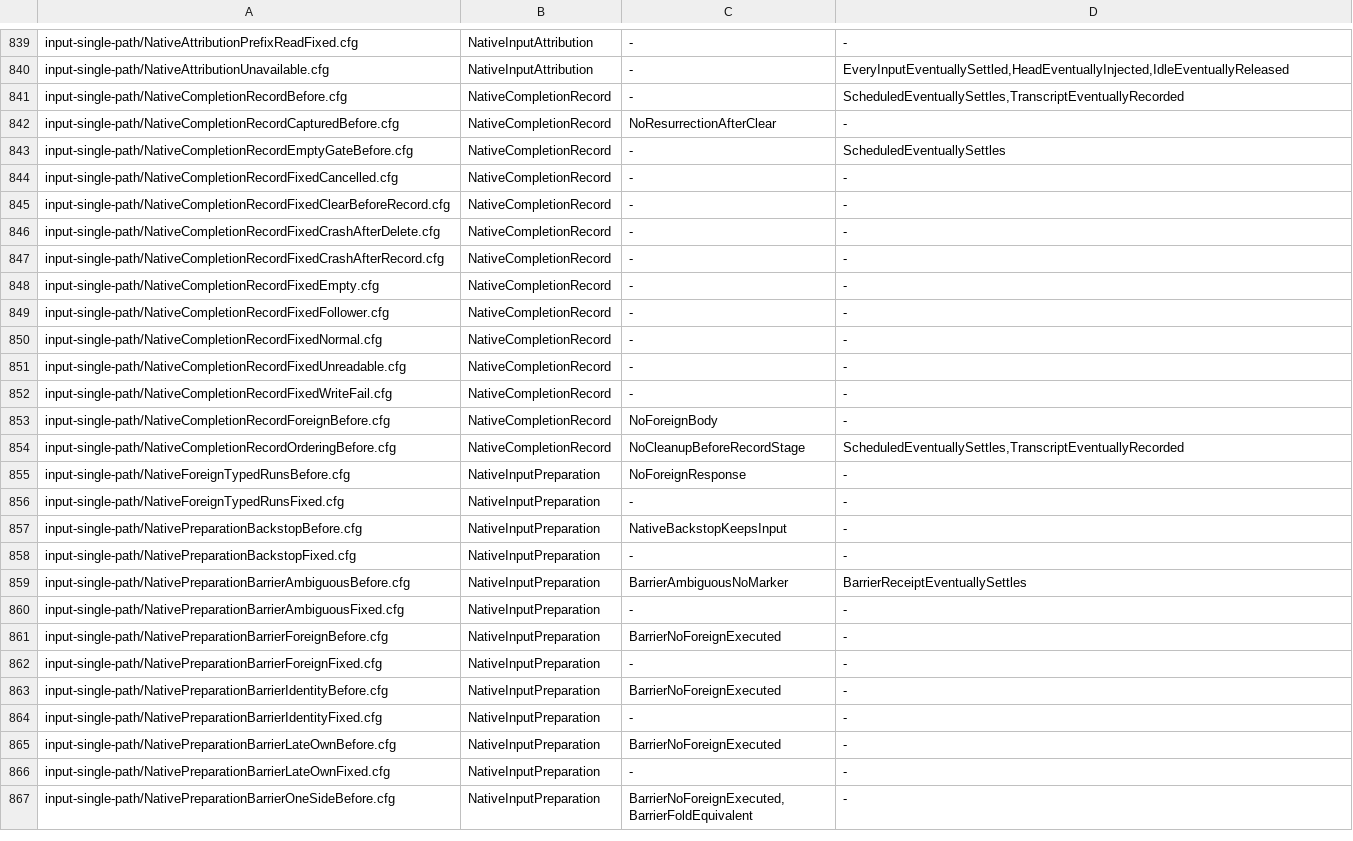
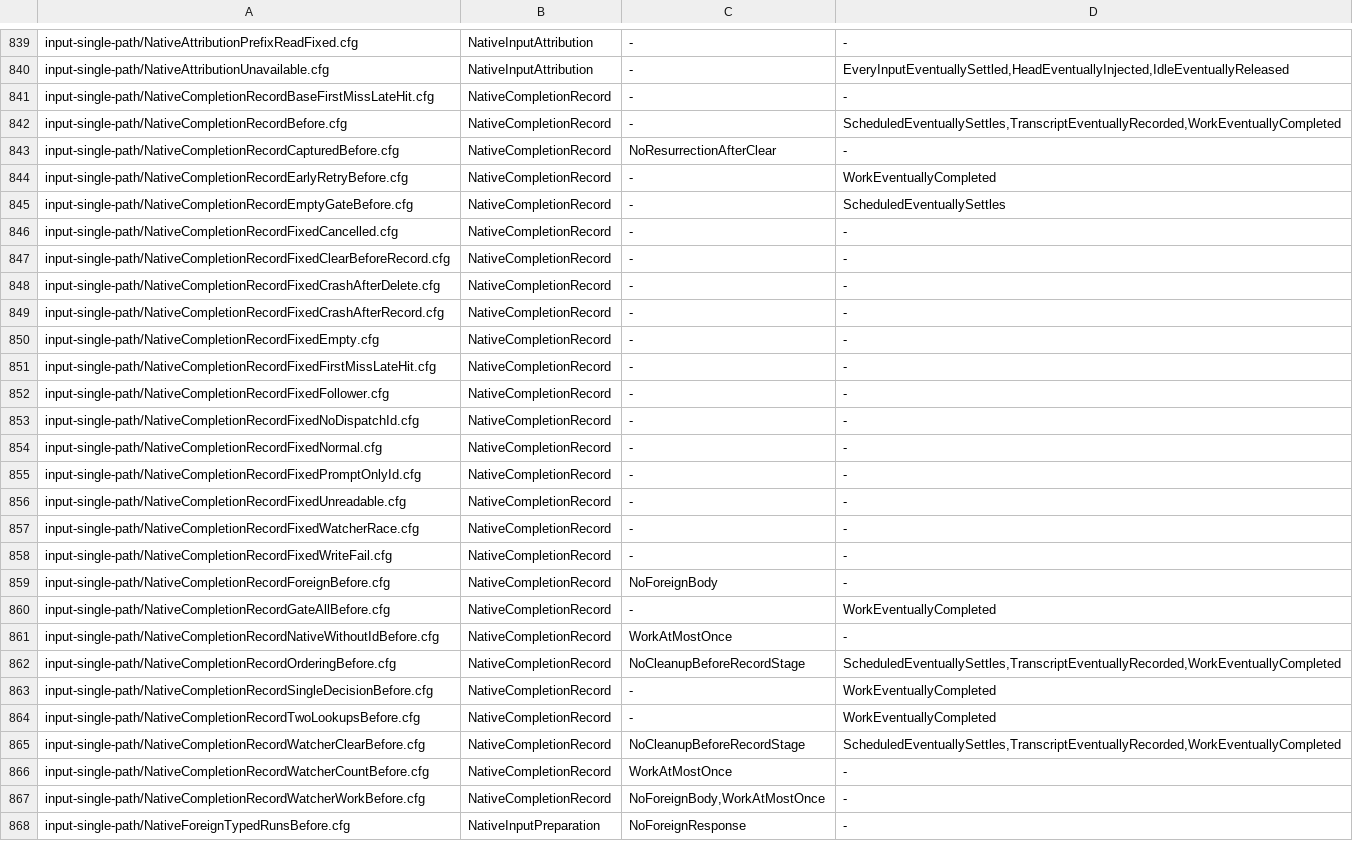
Before and after one commit to itismyfield/AgentDesk, a TSV file: docs/statecharts/expected.tsv, drawn as a sheet; only a part is shown, gaps mark what is left out; the shorter side is filled out with more unchanged rows.

```diff
--- a/docs/statecharts/expected.tsv
+++ b/docs/statecharts/expected.tsv
@@ -840,4 +840,6 @@ input-single-path/NativeAttributionPrefixReadFixed.cfg	NativeInputAttribution	-
 input-single-path/NativeAttributionUnavailable.cfg	NativeInputAttribution	-	EveryInputEventuallySettled,HeadEventuallyInjected,IdleEventuallyReleased
-input-single-path/NativeCompletionRecordBefore.cfg	NativeCompletionRecord	-	ScheduledEventuallySettles,TranscriptEventuallyRecorded
+input-single-path/NativeCompletionRecordBaseFirstMissLateHit.cfg	NativeCompletionRecord	-	-
+input-single-path/NativeCompletionRecordBefore.cfg	NativeCompletionRecord	-	ScheduledEventuallySettles,TranscriptEventuallyRecorded,WorkEventuallyCompleted
 input-single-path/NativeCompletionRecordCapturedBefore.cfg	NativeCompletionRecord	NoResurrectionAfterClear	-
+input-single-path/NativeCompletionRecordEarlyRetryBefore.cfg	NativeCompletionRecord	-	WorkEventuallyCompleted
 input-single-path/NativeCompletionRecordEmptyGateBefore.cfg	NativeCompletionRecord	-	ScheduledEventuallySettles
@@ -848,8 +850,19 @@ input-single-path/NativeCompletionRecordFixedCrashAfterRecord.cfg	NativeCompleti
 input-single-path/NativeCompletionRecordFixedEmpty.cfg	NativeCompletionRecord	-	-
+input-single-path/NativeCompletionRecordFixedFirstMissLateHit.cfg	NativeCompletionRecord	-	-
 input-single-path/NativeCompletionRecordFixedFollower.cfg	NativeCompletionRecord	-	-
+input-single-path/NativeCompletionRecordFixedNoDispatchId.cfg	NativeCompletionRecord	-	-
 input-single-path/NativeCompletionRecordFixedNormal.cfg	NativeCompletionRecord	-	-
+input-single-path/NativeCompletionRecordFixedPromptOnlyId.cfg	NativeCompletionRecord	-	-
 input-single-path/NativeCompletionRecordFixedUnreadable.cfg	NativeCompletionRecord	-	-
+input-single-path/NativeCompletionRecordFixedWatcherRace.cfg	NativeCompletionRecord	-	-
 input-single-path/NativeCompletionRecordFixedWriteFail.cfg	NativeCompletionRecord	-	-
 input-single-path/NativeCompletionRecordForeignBefore.cfg	NativeCompletionRecord	NoForeignBody	-
-input-single-path/NativeCompletionRecordOrderingBefore.cfg	NativeCompletionRecord	NoCleanupBeforeRecordStage	ScheduledEventuallySettles,TranscriptEventuallyRecorded
+input-single-path/NativeCompletionRecordGateAllBefore.cfg	NativeCompletionRecord	-	WorkEventuallyCompleted
+input-single-path/NativeCompletionRecordNativeWithoutIdBefore.cfg	NativeCompletionRecord	WorkAtMostOnce	-
+input-single-path/NativeCompletionRecordOrderingBefore.cfg	NativeCompletionRecord	NoCleanupBeforeRecordStage	ScheduledEventuallySettles,TranscriptEventuallyRecorded,WorkEventuallyCompleted
+input-single-path/NativeCompletionRecordSingleDecisionBefore.cfg	NativeCompletionRecord	-	WorkEventuallyCompleted
+input-single-path/NativeCompletionRecordTwoLookupsBefore.cfg	NativeCompletionRecord	-	WorkEventuallyCompleted
+input-single-path/NativeCompletionRecordWatcherClearBefore.cfg	NativeCompletionRecord	NoCleanupBeforeRecordStage	ScheduledEventuallySettles,TranscriptEventuallyRecorded,WorkEventuallyCompleted
+input-single-path/NativeCompletionRecordWatcherCountBefore.cfg	NativeCompletionRecord	WorkAtMostOnce	-
+input-single-path/NativeCompletionRecordWatcherWorkBefore.cfg	NativeCompletionRecord	NoForeignBody,WorkAtMostOnce	-
 input-single-path/NativeForeignTypedRunsBefore.cfg	NativeInputPreparation	NoForeignResponse	-
```
Also changed, not shown: 53 other files.
